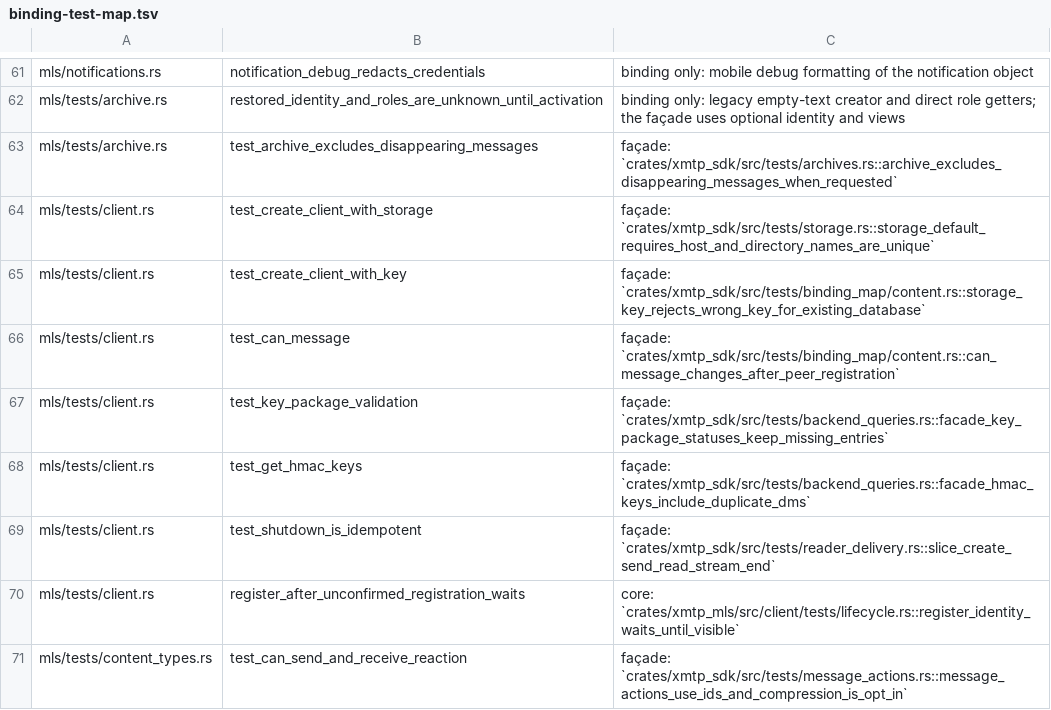
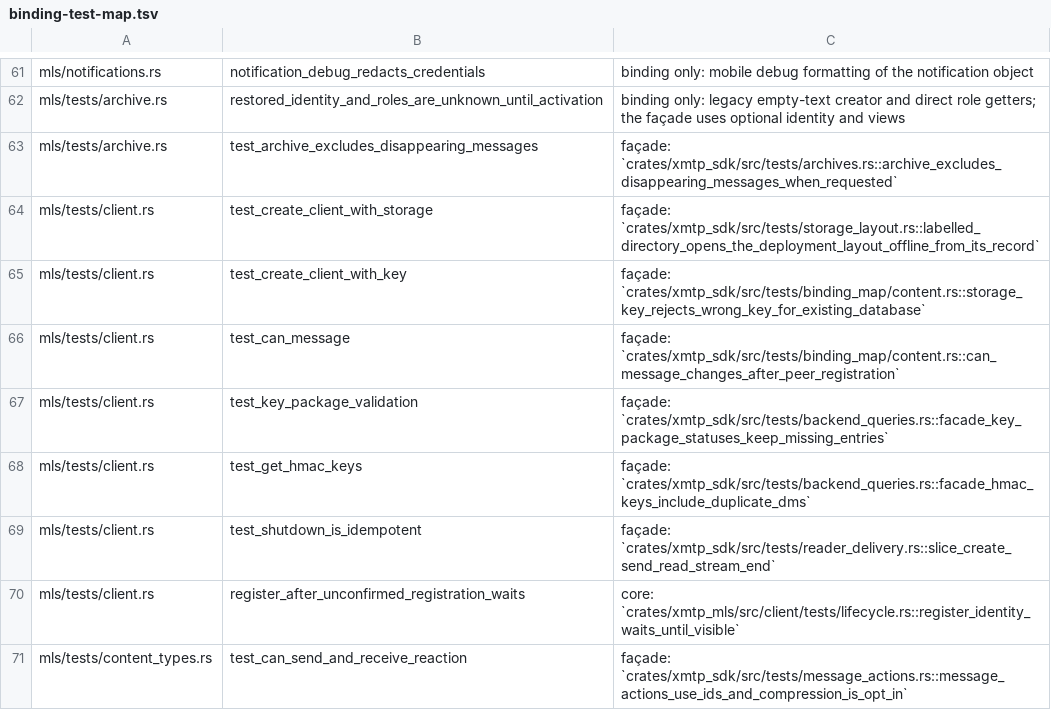
Before and after one commit to xmtp/libxmtp, a TSV file: dev/sdk/binding-test-map.tsv, drawn as a sheet; only a part is shown, gaps mark what is left out.

```diff
--- a/dev/sdk/binding-test-map.tsv
+++ b/dev/sdk/binding-test-map.tsv
@@ -63,3 +63,3 @@ mls/tests/archive.rs	restored_identity_and_roles_are_unknown_until_activation	bi
 mls/tests/archive.rs	test_archive_excludes_disappearing_messages	façade: `crates/xmtp_sdk/src/tests/archives.rs::archive_excludes_disappearing_messages_when_requested`
-mls/tests/client.rs	test_create_client_with_storage	façade: `crates/xmtp_sdk/src/tests/storage.rs::storage_default_requires_host_and_directory_names_are_unique`
+mls/tests/client.rs	test_create_client_with_storage	façade: `crates/xmtp_sdk/src/tests/storage_layout.rs::labelled_directory_opens_the_deployment_layout_offline_from_its_record`
 mls/tests/client.rs	test_create_client_with_key	façade: `crates/xmtp_sdk/src/tests/binding_map/content.rs::storage_key_rejects_wrong_key_for_existing_database`
```
Also changed, not shown: 22 other files.
